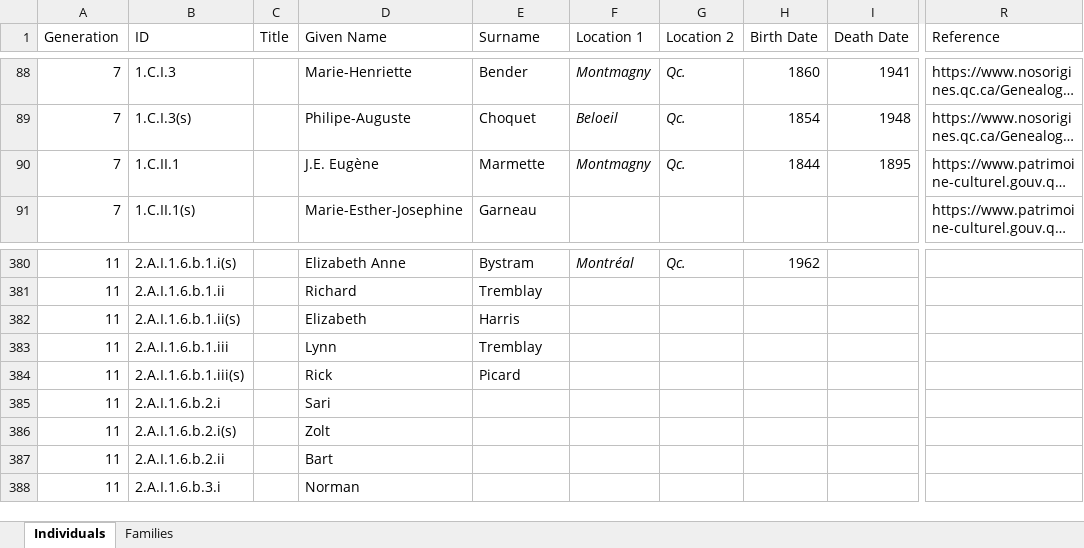
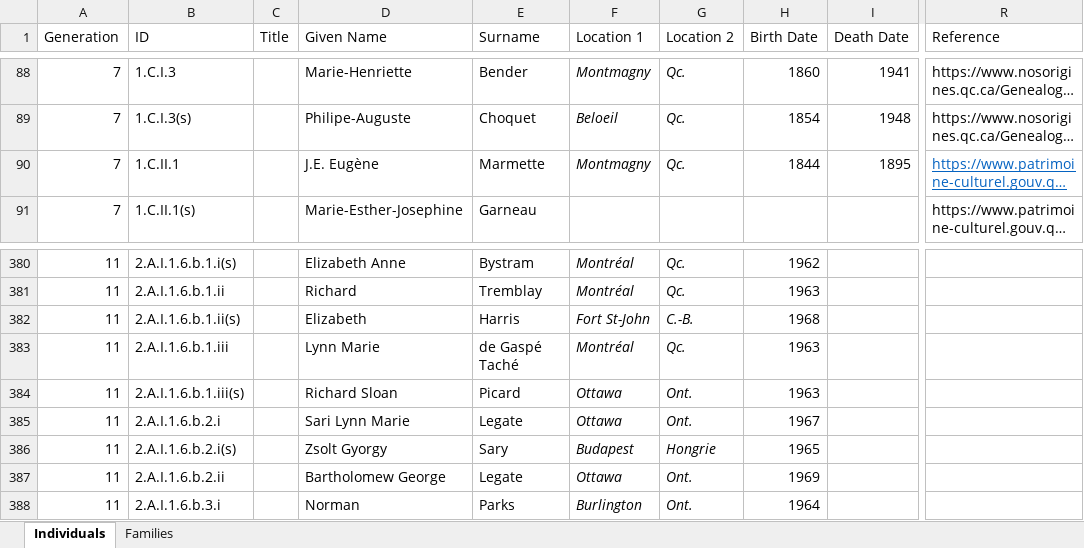
Before and after one commit to andrew-plowright/family_trees, an Excel workbook: families/tache/xlsx/tache_data_cleaned.xlsx, sheet Individuals, drawn as a sheet; only a part is shown, gaps mark what is left out; long unchanged cells end in …; values as stored, in another font and other column widths than the file's, no borders; table styles not drawn; the diff covers the shown part only; the diff names each change by its address in the sheet, - before the commit and + after, or states it on an @@ line.

```diff
--- a/families/tache/xlsx/tache_data_cleaned.xlsx (sheet Individuals)
+++ b/families/tache/xlsx/tache_data_cleaned.xlsx (sheet Individuals)
@@ R90 underline: off → on, text colour: black → #0563C1 @@
-F381 (Location 1): (empty)
+F381 (Location 1): Montréal
-G381 (Location 2): (empty)
+G381 (Location 2): Qc.
-H381 (Birth Date): (empty)
+H381 (Birth Date): 1963
-F382 (Location 1): (empty)
+F382 (Location 1): Fort St-John
-G382 (Location 2): (empty)
+G382 (Location 2): C.-B.
-H382 (Birth Date): (empty)
+H382 (Birth Date): 1968
-D383 (Given Name): Lynn
+D383 (Given Name): Lynn Marie
-E383 (Surname): Tremblay
+E383 (Surname): de Gaspé Taché
-F383 (Location 1): (empty)
+F383 (Location 1): Montréal
-G383 (Location 2): (empty)
+G383 (Location 2): Qc.
-H383:H384 (Birth Date): (empty)
+H383:H384 (Birth Date): 1963
-D384 (Given Name): Rick
+D384 (Given Name): Richard Sloan
-F384:F385 (Location 1): (empty)
+F384:F385 (Location 1): Ottawa
-G384:G385 (Location 2): (empty)
+G384:G385 (Location 2): Ont.
-D385 (Given Name): Sari
+D385 (Given Name): Sari Lynn Marie
-E385 (Surname): (empty)
+E385 (Surname): Legate
-H385 (Birth Date): (empty)
+H385 (Birth Date): 1967
-D386 (Given Name): Zolt
+D386 (Given Name): Zsolt Gyorgy
-E386 (Surname): (empty)
+E386 (Surname): Sary
-F386 (Location 1): (empty)
+F386 (Location 1): Budapest
-G386 (Location 2): (empty)
+G386 (Location 2): Hongrie
-H386 (Birth Date): (empty)
+H386 (Birth Date): 1965
-D387 (Given Name): Bart
+D387 (Given Name): Bartholomew George
-E387 (Surname): (empty)
+E387 (Surname): Legate
-F387 (Location 1): (empty)
+F387 (Location 1): Ottawa
-G387:G388 (Location 2): (empty)
+G387:G388 (Location 2): Ont.
-H387 (Birth Date): (empty)
+H387 (Birth Date): 1969
-E388 (Surname): (empty)
+E388 (Surname): Parks
-F388 (Location 1): (empty)
+F388 (Location 1): Burlington
-H388 (Birth Date): (empty)
+H388 (Birth Date): 1964
```
Also changed, not shown: 14 added rows and 97 edited cells elsewhere in this sheet, sheet Families, 8 other files.
